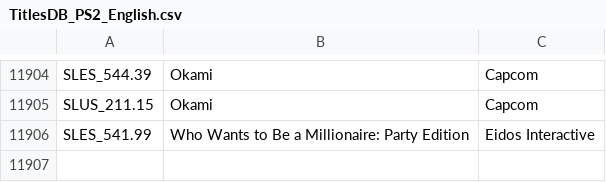
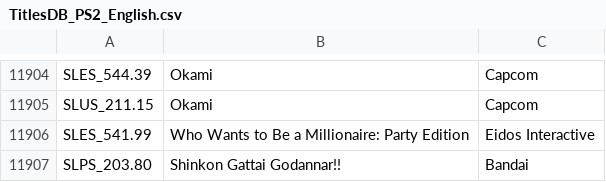
Before and after one commit to ahmedmoselhi/PSBBN-Definitive-English-Patch, a CSV file: helper/TitlesDB_PS2_English.csv, drawn as a sheet; only a part is shown, gaps mark what is left out.

```diff
--- a/helper/TitlesDB_PS2_English.csv
+++ b/helper/TitlesDB_PS2_English.csv
@@ -11906 +11906,2 @@ SLUS_211.15|Okami|Capcom
 SLES_541.99|Who Wants to Be a Millionaire: Party Edition|Eidos Interactive
+SLPS_203.80|Shinkon Gattai Godannar!!|Bandai
```
Also changed, not shown: helper/ArtDB.csv.
